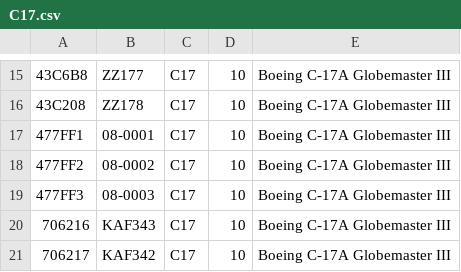
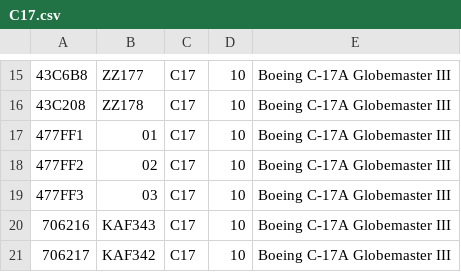
Before and after one commit to adsbfi/type-longnames, a CSV file: individual-types/C17.csv, drawn as a sheet; only a part is shown, gaps mark what is left out.

```diff
--- a/individual-types/C17.csv
+++ b/individual-types/C17.csv
@@ -16,5 +16,5 @@
 43C208,ZZ178,C17,10,Boeing C-17A Globemaster III
-477FF1,08-0001,C17,10,Boeing C-17A Globemaster III
-477FF2,08-0002,C17,10,Boeing C-17A Globemaster III
-477FF3,08-0003,C17,10,Boeing C-17A Globemaster III
+477FF1,01,C17,10,Boeing C-17A Globemaster III
+477FF2,02,C17,10,Boeing C-17A Globemaster III
+477FF3,03,C17,10,Boeing C-17A Globemaster III
 706216,KAF343,C17,10,Boeing C-17A Globemaster III
```
Also changed, not shown: individual-types/B52.csv, individual-types/B762.csv.
